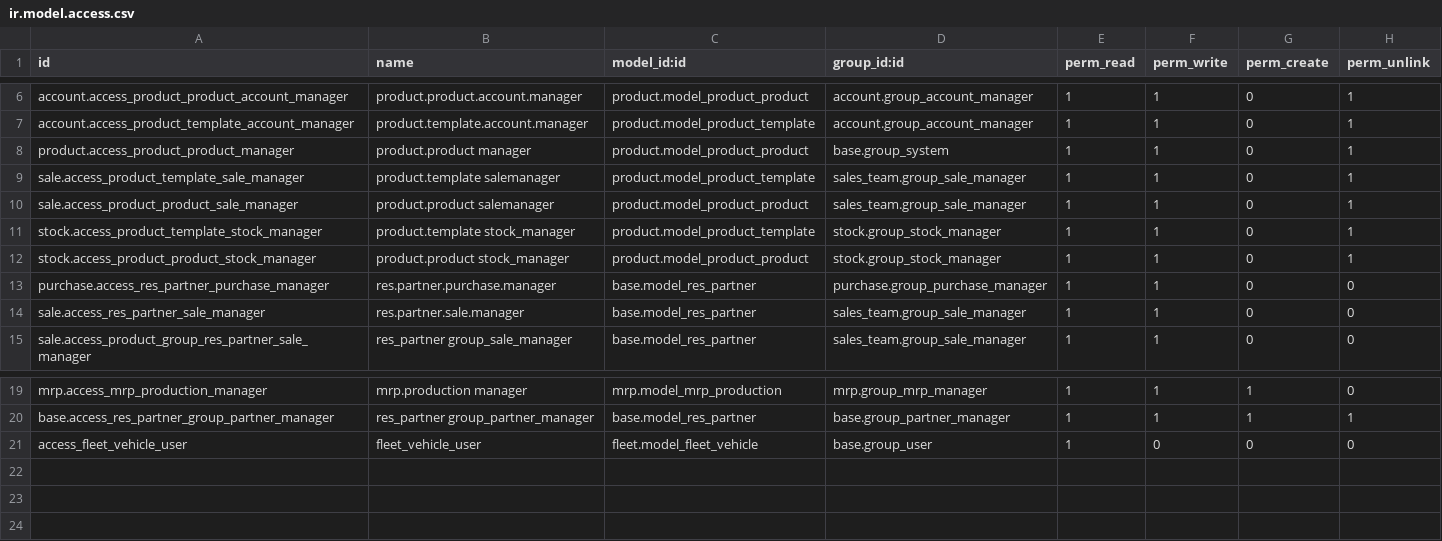
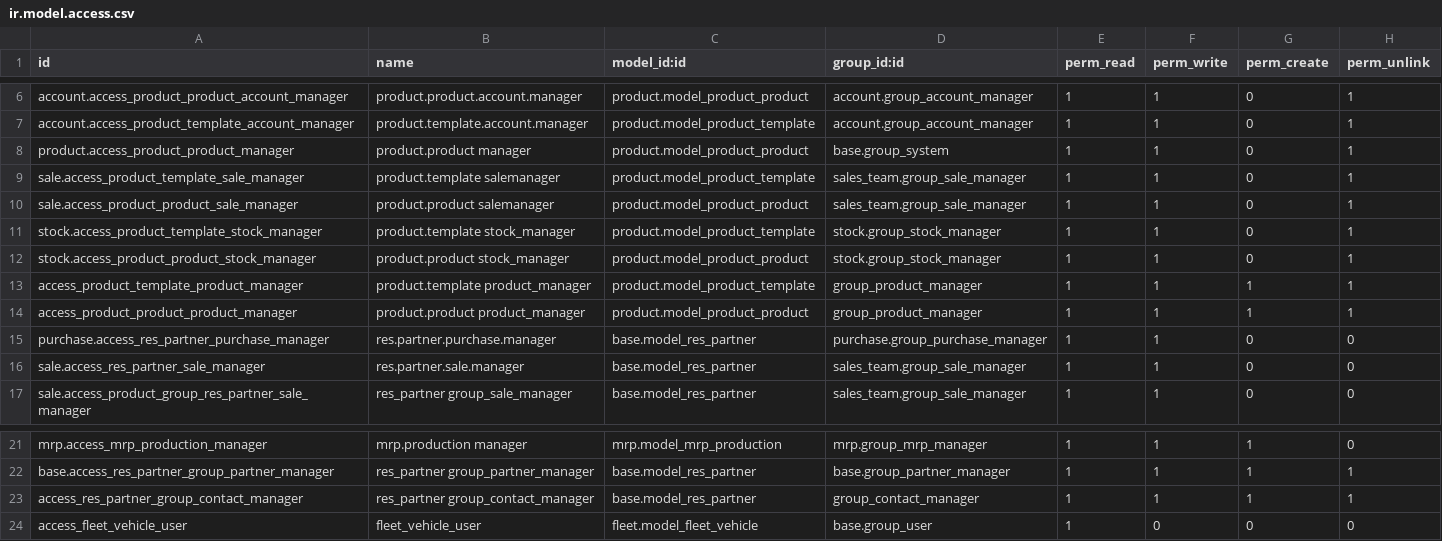
Before and after one commit to BAKHROUSHPOS/Bakhroush-Com, a CSV file: bakhroush_custom_report/security/ir.model.access.csv, drawn as a sheet; only a part is shown, gaps mark what is left out; the diff names each change by its address in the sheet, - before the commit and + after, or states it on an @@ line.

Commit message:
[UPDATE] ACCESS RIGHTS

```diff
--- a/bakhroush_custom_report/security/ir.model.access.csv
+++ b/bakhroush_custom_report/security/ir.model.access.csv
+row 13: access_product_template_product_manager | product.template product_manager | product.model_product_template | group_product_manager | 1 | 1 | 1 | 1
+row 14: access_product_product_product_manager | product.product product_manager | product.model_product_product | group_product_manager | 1 | 1 | 1 | 1
+row 23: access_res_partner_group_contact_manager | res_partner group_contact_manager | base.model_res_partner | group_contact_manager | 1 | 1 | 1 | 1
```
